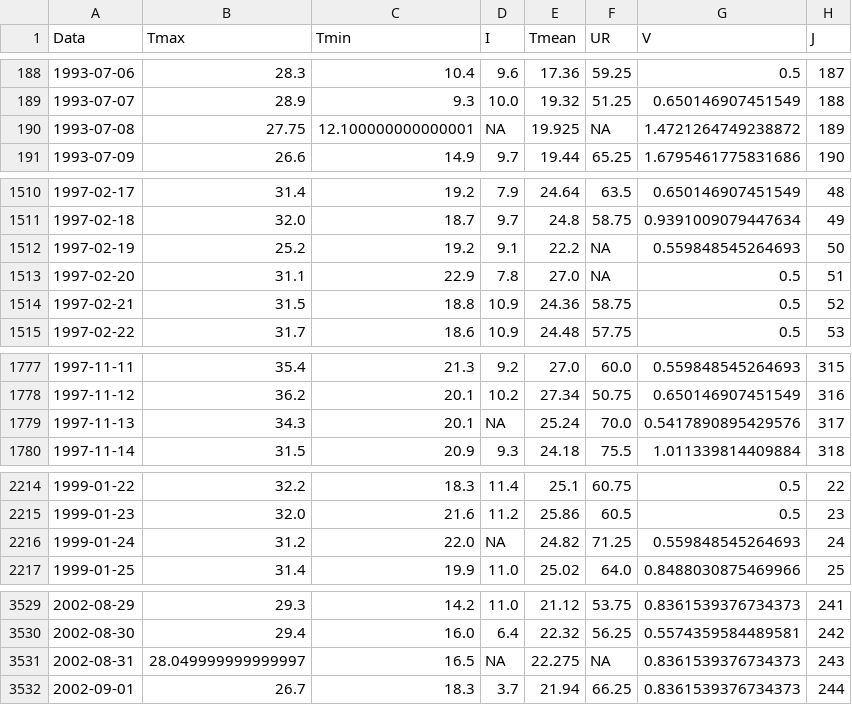
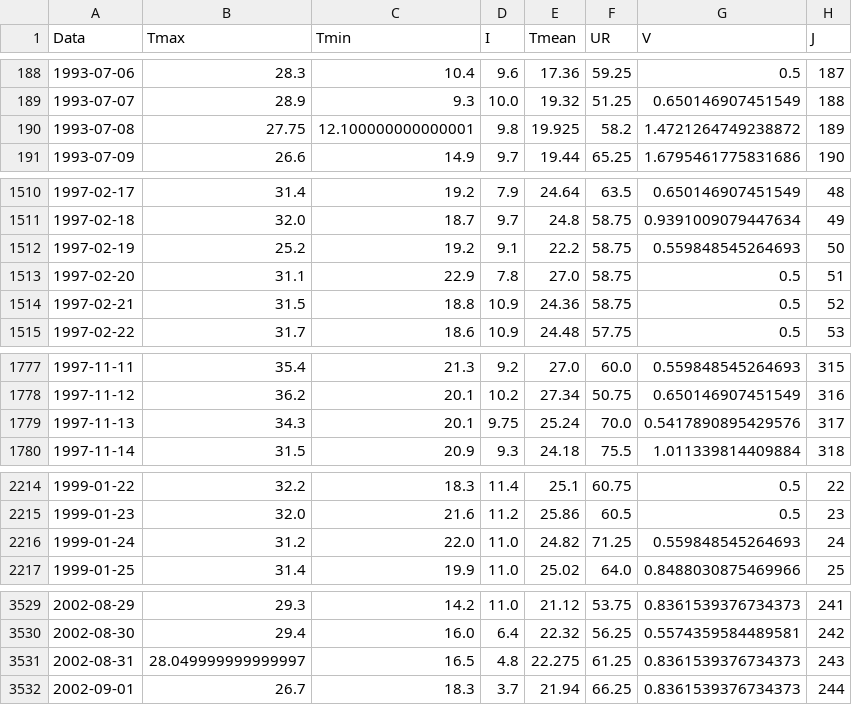
Before and after one commit to PatriciaLucas/Evapotranspiracao, a CSV file: variaveis_setelagoas.csv, drawn as a sheet; only a part is shown, gaps mark what is left out.

Commit message:
Update variaveis_setelagoas.csv

```diff
--- a/variaveis_setelagoas.csv
+++ b/variaveis_setelagoas.csv
@@ -189,3 +189,3 @@ Data,Tmax,Tmin,I,Tmean,UR,V,J
 1993-07-07,28.9,9.3,10.0,19.32,51.25,0.650146907451549,188
-1993-07-08,27.75,12.100000000000001,NA,19.925,NA,1.4721264749238872,189
+1993-07-08,27.75,12.100000000000001,9.8,19.925,58.2,1.4721264749238872,189
 1993-07-09,26.6,14.9,9.7,19.44,65.25,1.6795461775831686,190
@@ -1511,4 +1511,4 @@ Data,Tmax,Tmin,I,Tmean,UR,V,J
 1997-02-18,32.0,18.7,9.7,24.8,58.75,0.9391009079447634,49
-1997-02-19,25.2,19.2,9.1,22.2,NA,0.559848545264693,50
-1997-02-20,31.1,22.9,7.8,27.0,NA,0.5,51
+1997-02-19,25.2,19.2,9.1,22.2,58.75,0.559848545264693,50
+1997-02-20,31.1,22.9,7.8,27.0,58.75,0.5,51
 1997-02-21,31.5,18.8,10.9,24.36,58.75,0.5,52
@@ -1778,3 +1778,3 @@ Data,Tmax,Tmin,I,Tmean,UR,V,J
 1997-11-12,36.2,20.1,10.2,27.34,50.75,0.650146907451549,316
-1997-11-13,34.3,20.1,NA,25.24,70.0,0.5417890895429576,317
+1997-11-13,34.3,20.1,9.75,25.24,70.0,0.5417890895429576,317
 1997-11-14,31.5,20.9,9.3,24.18,75.5,1.011339814409884,318
@@ -2215,3 +2215,3 @@ Data,Tmax,Tmin,I,Tmean,UR,V,J
 1999-01-23,32.0,21.6,11.2,25.86,60.5,0.5,23
-1999-01-24,31.2,22.0,NA,24.82,71.25,0.559848545264693,24
+1999-01-24,31.2,22.0,11.0,24.82,71.25,0.559848545264693,24
 1999-01-25,31.4,19.9,11.0,25.02,64.0,0.8488030875469966,25
@@ -3530,3 +3530,3 @@ Data,Tmax,Tmin,I,Tmean,UR,V,J
 2002-08-30,29.4,16.0,6.4,22.32,56.25,0.5574359584489581,242
-2002-08-31,28.049999999999997,16.5,NA,22.275,NA,0.8361539376734373,243
+2002-08-31,28.049999999999997,16.5,4.8,22.275,61.25,0.8361539376734373,243
 2002-09-01,26.7,18.3,3.7,21.94,66.25,0.8361539376734373,244
```
